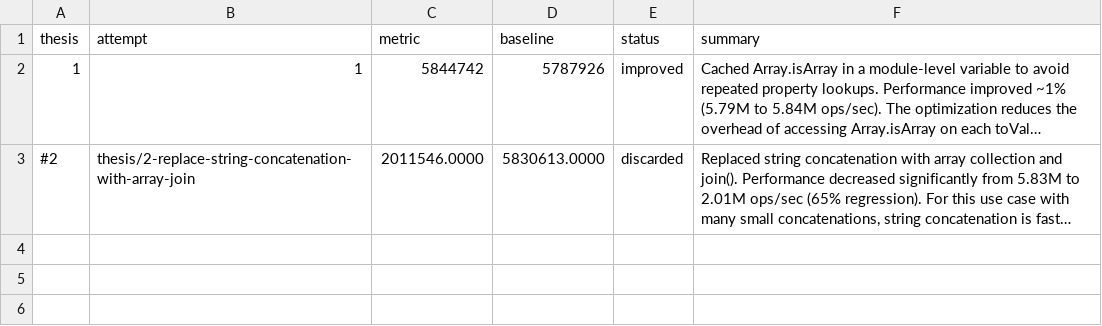
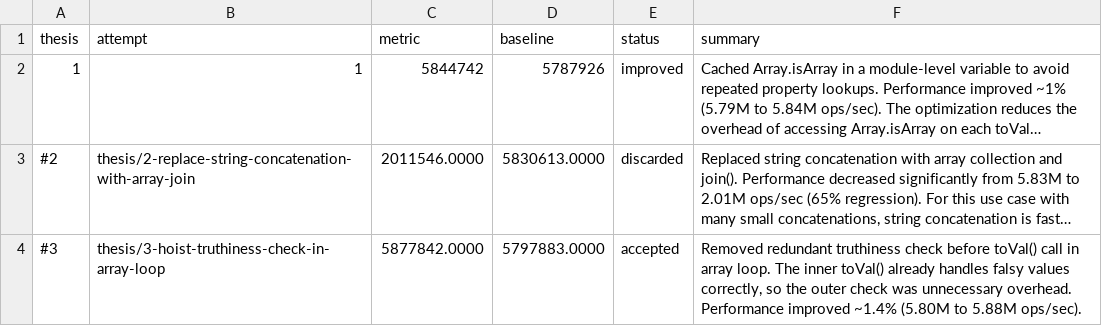
Before and after one commit to samadin-123/clsx, a TSV file: results.tsv, drawn as a sheet; long unchanged cells end in …; the diff names each change by its address in the sheet, - before the commit and + after, or states it on an @@ line.

Commit message:
Update results.tsv via polyresearch sync.

```diff
--- a/results.tsv
+++ b/results.tsv
+row 4: #3 | thesis/3-hoist-truthiness-check-in-array-loop | 5877842.0000 | 5797883.0000 | accepted | Removed redundant truthiness check before toVal() call in array loop. The inner toVal() already handles falsy values correctly, so the outer check was unnecessary overhead. Performance improved ~1.4% (5.80M to 5.88M ops/sec).
```
